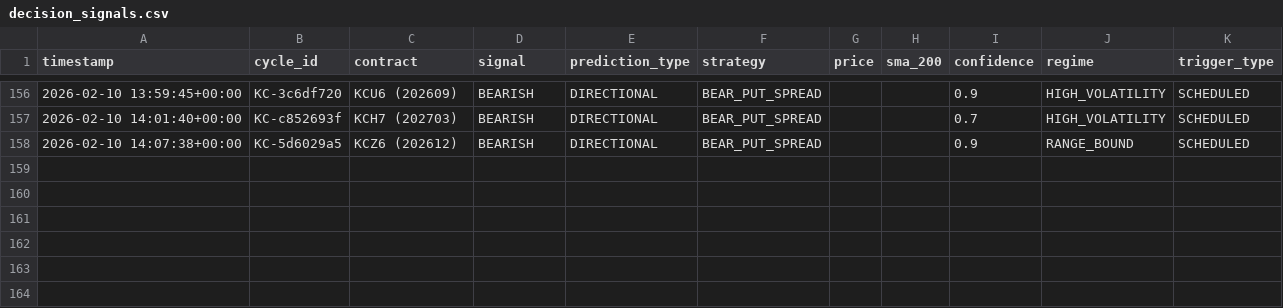
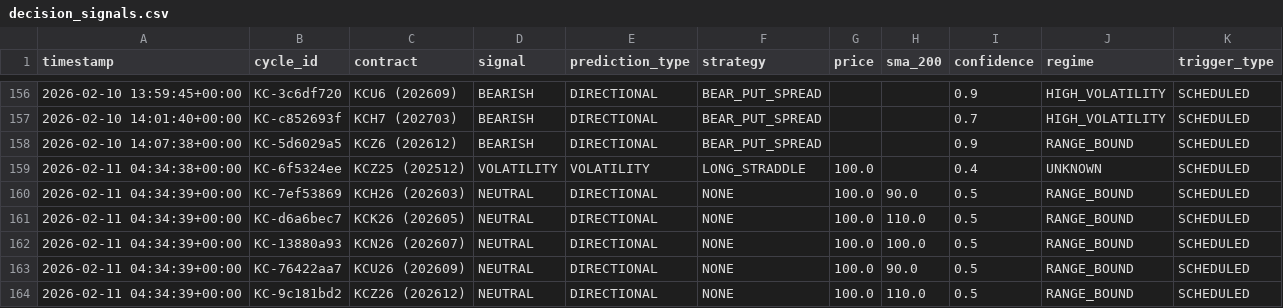
Before and after one commit to rozavala/real_options, a CSV file: dev/decision_signals.csv, drawn as a sheet; only a part is shown, gaps mark what is left out; the diff names each change by its address in the sheet, - before the commit and + after, or states it on an @@ line.

```diff
--- a/dev/decision_signals.csv
+++ b/dev/decision_signals.csv
+row 159: 2026-02-11 04:34:38+00:00 | KC-6f5324ee | KCZ25 (202512) | VOLATILITY | VOLATILITY | LONG_STRADDLE | 100.0 |  | 0.4 | UNKNOWN | SCHEDULED
+row 160: 2026-02-11 04:34:39+00:00 | KC-7ef53869 | KCH26 (202603) | NEUTRAL | DIRECTIONAL | NONE | 100.0 | 90.0 | 0.5 | RANGE_BOUND | SCHEDULED
+row 161: 2026-02-11 04:34:39+00:00 | KC-d6a6bec7 | KCK26 (202605) | NEUTRAL | DIRECTIONAL | NONE | 100.0 | 110.0 | 0.5 | RANGE_BOUND | SCHEDULED
+row 162: 2026-02-11 04:34:39+00:00 | KC-13880a93 | KCN26 (202607) | NEUTRAL | DIRECTIONAL | NONE | 100.0 | 100.0 | 0.5 | RANGE_BOUND | SCHEDULED
+row 163: 2026-02-11 04:34:39+00:00 | KC-76422aa7 | KCU26 (202609) | NEUTRAL | DIRECTIONAL | NONE | 100.0 | 90.0 | 0.5 | RANGE_BOUND | SCHEDULED
+row 164: 2026-02-11 04:34:39+00:00 | KC-9c181bd2 | KCZ26 (202612) | NEUTRAL | DIRECTIONAL | NONE | 100.0 | 110.0 | 0.5 | RANGE_BOUND | SCHEDULED
```
Also changed, not shown: dev/data/agent_accuracy.csv, dev/data/agent_accuracy_structured.csv, 17 other files.
